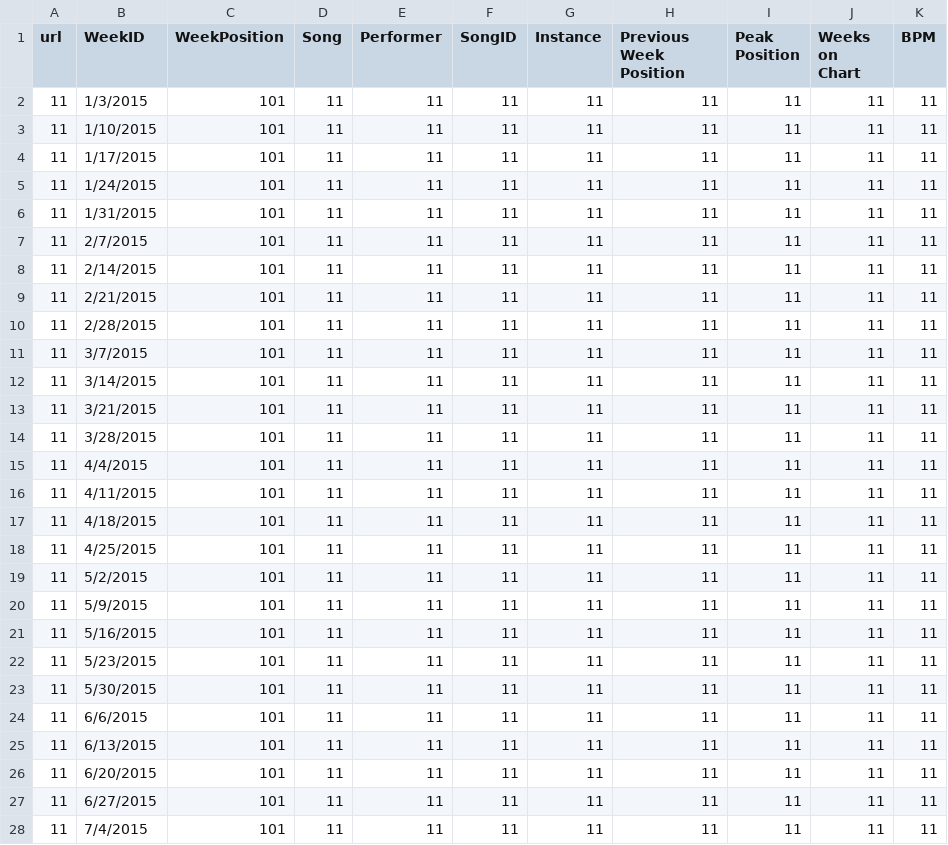
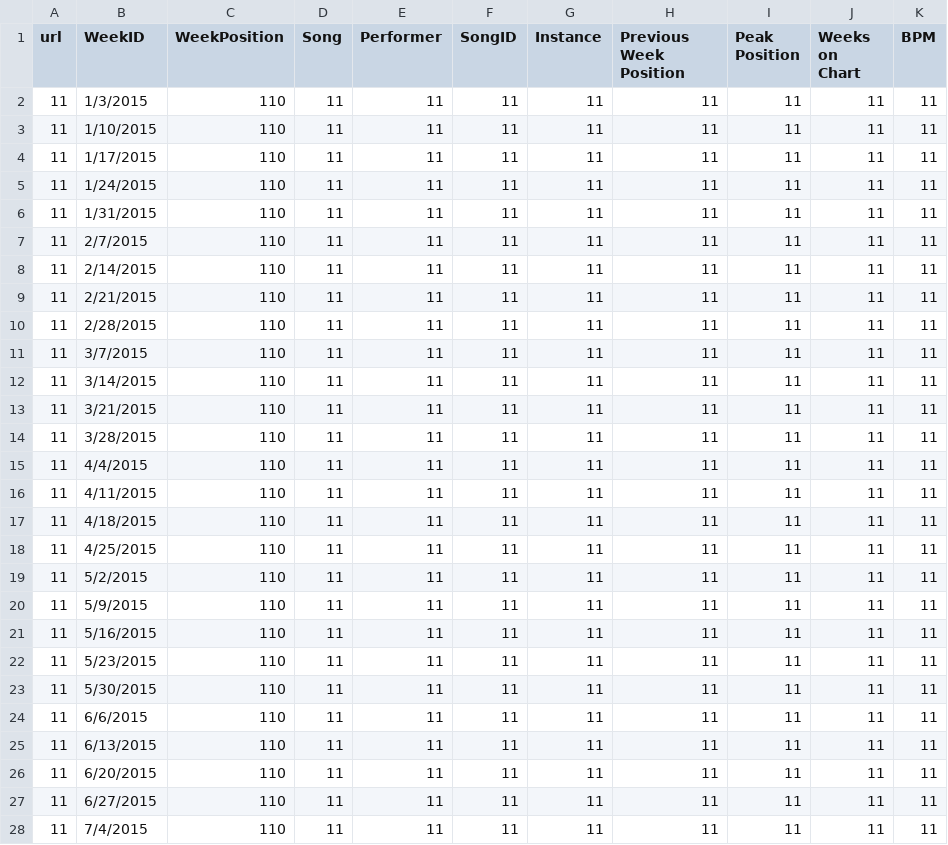
Before and after one commit to jwillg/billboardtimeseries, a CSV file: songdata/Tunnel Vision.csv, drawn as a sheet; only a part is shown; the diff covers the shown part only.

```diff
--- a/songdata/Tunnel Vision.csv
+++ b/songdata/Tunnel Vision.csv
@@ -1,28 +1,28 @@
 url,WeekID,WeekPosition,Song,Performer,SongID,Instance,Previous Week Position,Peak Position,Weeks on Chart,BPM
-11,1/3/2015,101,11,11,11,11,11,11,11,11
-11,1/10/2015,101,11,11,11,11,11,11,11,11
-11,1/17/2015,101,11,11,11,11,11,11,11,11
-11,1/24/2015,101,11,11,11,11,11,11,11,11
-11,1/31/2015,101,11,11,11,11,11,11,11,11
-11,2/7/2015,101,11,11,11,11,11,11,11,11
-11,2/14/2015,101,11,11,11,11,11,11,11,11
-11,2/21/2015,101,11,11,11,11,11,11,11,11
-11,2/28/2015,101,11,11,11,11,11,11,11,11
-11,3/7/2015,101,11,11,11,11,11,11,11,11
-11,3/14/2015,101,11,11,11,11,11,11,11,11
-11,3/21/2015,101,11,11,11,11,11,11,11,11
-11,3/28/2015,101,11,11,11,11,11,11,11,11
-11,4/4/2015,101,11,11,11,11,11,11,11,11
-11,4/11/2015,101,11,11,11,11,11,11,11,11
-11,4/18/2015,101,11,11,11,11,11,11,11,11
-11,4/25/2015,101,11,11,11,11,11,11,11,11
-11,5/2/2015,101,11,11,11,11,11,11,11,11
-11,5/9/2015,101,11,11,11,11,11,11,11,11
-11,5/16/2015,101,11,11,11,11,11,11,11,11
-11,5/23/2015,101,11,11,11,11,11,11,11,11
-11,5/30/2015,101,11,11,11,11,11,11,11,11
-11,6/6/2015,101,11,11,11,11,11,11,11,11
-11,6/13/2015,101,11,11,11,11,11,11,11,11
-11,6/20/2015,101,11,11,11,11,11,11,11,11
-11,6/27/2015,101,11,11,11,11,11,11,11,11
-11,7/4/2015,101,11,11,11,11,11,11,11,11
+11,1/3/2015,110,11,11,11,11,11,11,11,11
+11,1/10/2015,110,11,11,11,11,11,11,11,11
+11,1/17/2015,110,11,11,11,11,11,11,11,11
+11,1/24/2015,110,11,11,11,11,11,11,11,11
+11,1/31/2015,110,11,11,11,11,11,11,11,11
+11,2/7/2015,110,11,11,11,11,11,11,11,11
+11,2/14/2015,110,11,11,11,11,11,11,11,11
+11,2/21/2015,110,11,11,11,11,11,11,11,11
+11,2/28/2015,110,11,11,11,11,11,11,11,11
+11,3/7/2015,110,11,11,11,11,11,11,11,11
+11,3/14/2015,110,11,11,11,11,11,11,11,11
+11,3/21/2015,110,11,11,11,11,11,11,11,11
+11,3/28/2015,110,11,11,11,11,11,11,11,11
+11,4/4/2015,110,11,11,11,11,11,11,11,11
+11,4/11/2015,110,11,11,11,11,11,11,11,11
+11,4/18/2015,110,11,11,11,11,11,11,11,11
+11,4/25/2015,110,11,11,11,11,11,11,11,11
+11,5/2/2015,110,11,11,11,11,11,11,11,11
+11,5/9/2015,110,11,11,11,11,11,11,11,11
+11,5/16/2015,110,11,11,11,11,11,11,11,11
+11,5/23/2015,110,11,11,11,11,11,11,11,11
+11,5/30/2015,110,11,11,11,11,11,11,11,11
+11,6/6/2015,110,11,11,11,11,11,11,11,11
+11,6/13/2015,110,11,11,11,11,11,11,11,11
+11,6/20/2015,110,11,11,11,11,11,11,11,11
+11,6/27/2015,110,11,11,11,11,11,11,11,11
+11,7/4/2015,110,11,11,11,11,11,11,11,11
```
Also changed, not shown: 162 edited cells elsewhere in this file, songdata/Treat You Better.csv, songdata/Unforgettable.csv, 20 other files.
